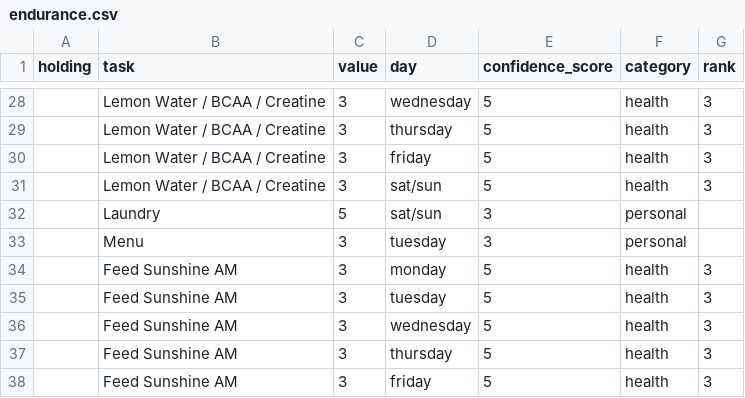
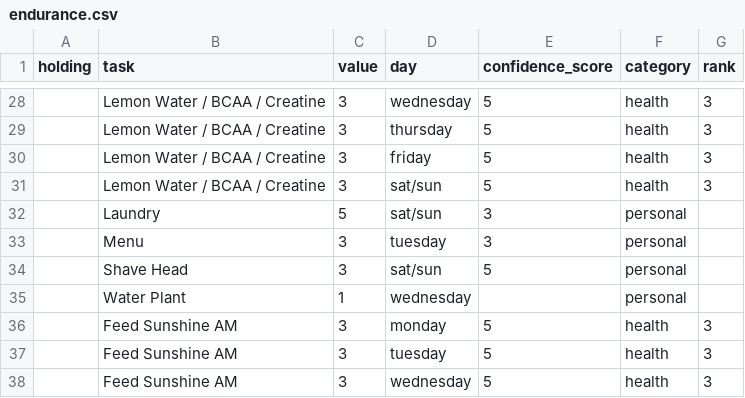
Before and after one commit to Ewiseman/portfolio, a CSV file: endurance.csv, drawn as a sheet; only a part is shown, gaps mark what is left out; the shorter side is filled out with more unchanged rows; the diff names each change by its address in the sheet, - before the commit and + after, or states it on an @@ line.

```diff
--- a/endurance.csv
+++ b/endurance.csv
+row 34:  | Shave Head | 3 | sat/sun | 5 | personal
+row 35:  | Water Plant | 1 | wednesday |  | personal
```
Also changed, not shown: muscle_building.csv, 2 other files.
